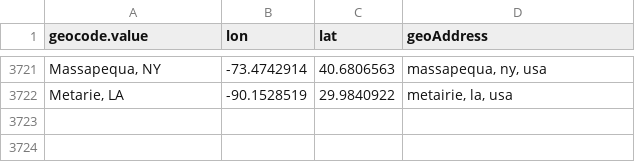
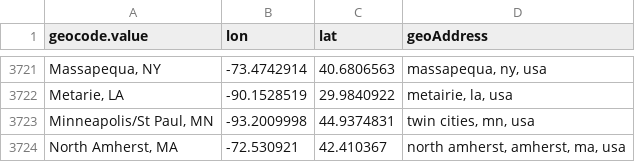
Before and after one commit to regan008/MGG-LC-Data, a CSV file: full-data-processing/geocoding-files/unique-locations-geocoded.csv, drawn as a sheet; only a part is shown, gaps mark what is left out.

```diff
--- a/full-data-processing/geocoding-files/unique-locations-geocoded.csv
+++ b/full-data-processing/geocoding-files/unique-locations-geocoded.csv
@@ -3722 +3722,3 @@
 "Metarie, LA",-90.1528519,29.9840922,"metairie, la, usa"
+"Minneapolis/St Paul, MN",-93.2009998,44.9374831,"twin cities, mn, usa"
+"North Amherst, MA",-72.530921,42.410367,"north amherst, amherst, ma, usa"
```
Also changed, not shown: GG-Data/gg-1985.csv, full-data-processing/final-output-data/cleaned-types-counts.csv, 18 other files.
